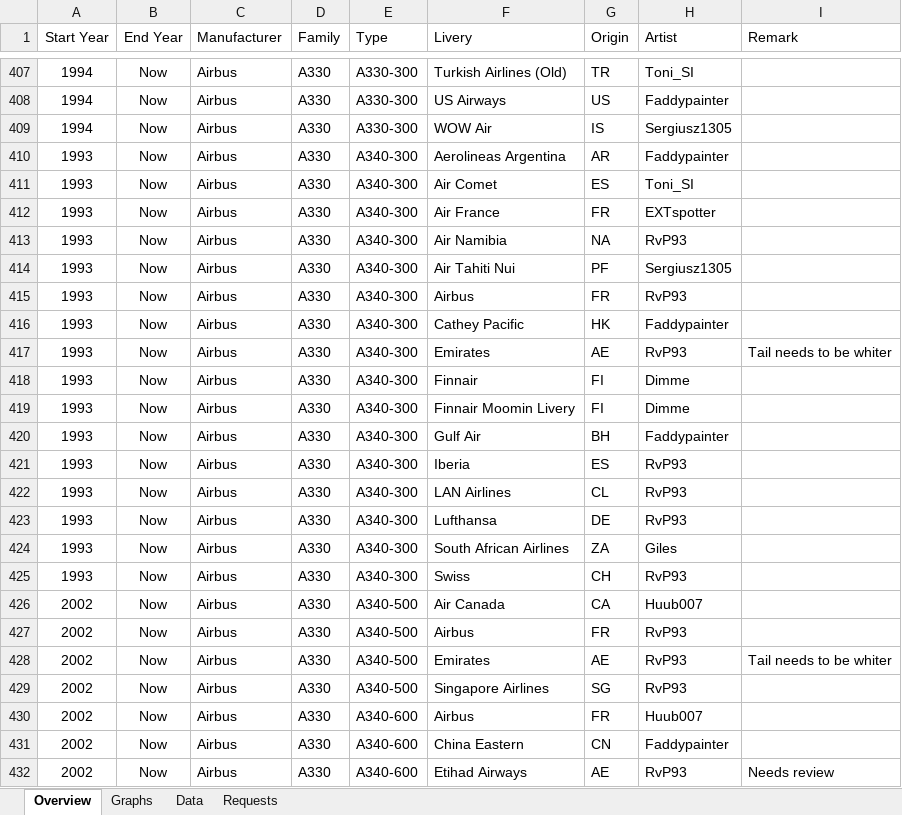
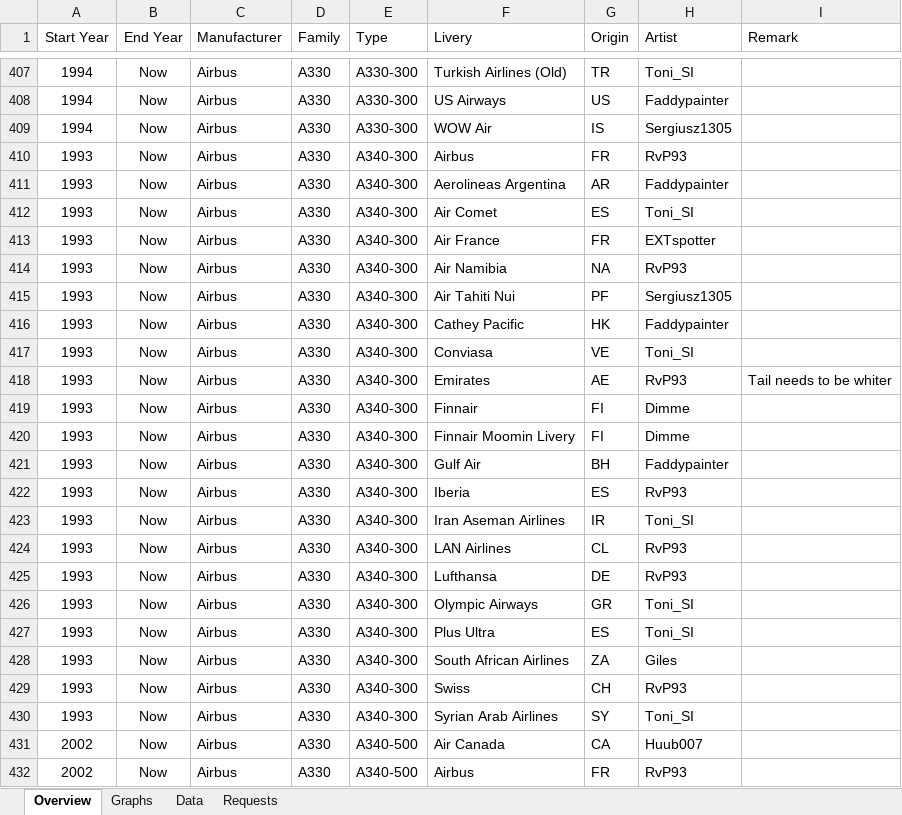
Before and after one commit to RvP93/WorldAirlinersSet, an Excel workbook: documentation/WAS Tracking Table.xlsx, sheet Overview, drawn as a sheet; only a part is shown, gaps mark what is left out; the shorter side is filled out with more unchanged rows; values as stored, in another font and other column widths than the file's, no borders; table styles not drawn; the diff names each change by its address in the sheet, - before the commit and + after, or states it on an @@ line.

```diff
--- a/documentation/WAS Tracking Table.xlsx (sheet Overview)
+++ b/documentation/WAS Tracking Table.xlsx (sheet Overview)
@@ row 415 moved to row 410: 1993 @@
+row 417: 1993 | Now | Airbus | A330 | A340-300 | Conviasa | VE | Toni_SI
+row 423: 1993 | Now | Airbus | A330 | A340-300 | Iran Aseman Airlines | IR | Toni_SI
+row 426: 1993 | Now | Airbus | A330 | A340-300 | Olympic Airways | GR | Toni_SI
+row 427: 1993 | Now | Airbus | A330 | A340-300 | Plus Ultra | ES | Toni_SI
+row 430: 1993 | Now | Airbus | A330 | A340-300 | Syrian Arab Airlines | SY | Toni_SI
```
Also changed, not shown: sheet Data, sheet Graphs, charts or pictures, 8 other files.
